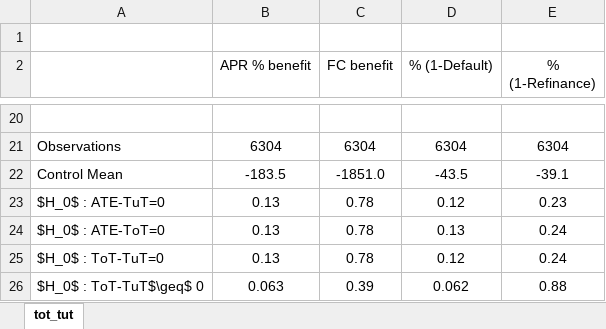
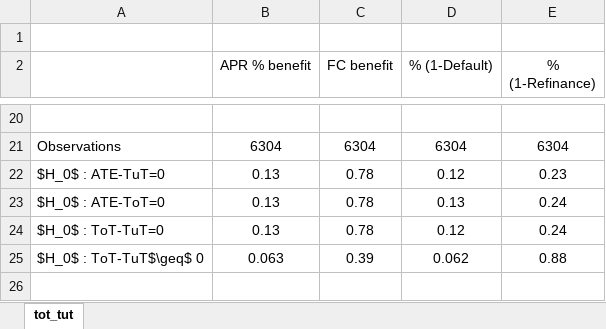
Before and after one commit to isaacmeza/private_paternalism, an Excel workbook: Tables/tot_tut.xlsx, sheet tot_tut, drawn as a sheet; only a part is shown, gaps mark what is left out; values as stored, in another font and other column widths than the file's, no borders; the diff names each change by its address in the sheet, - before the commit and + after, or states it on an @@ line.

```diff
--- a/Tables/tot_tut.xlsx (sheet tot_tut)
+++ b/Tables/tot_tut.xlsx (sheet tot_tut)
-row 22: Control Mean | -183.5 | -1851.0 | -43.5 | -39.1
```
Also changed, not shown: Tables/decomposition_main_te.xlsx, Tables/repeat_loans.xlsx, 28 other files.
